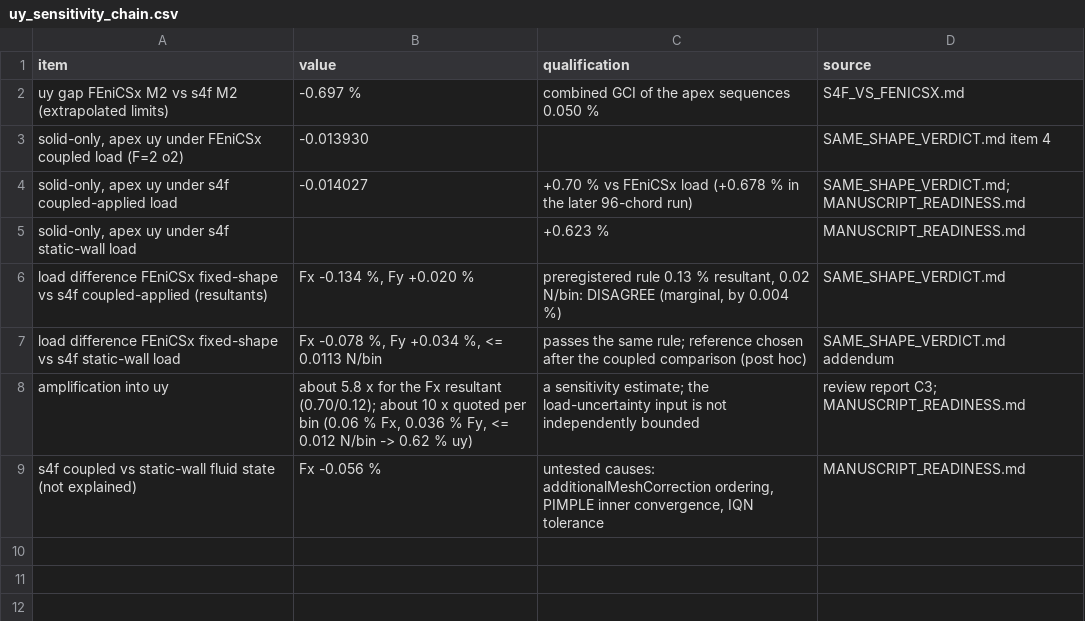
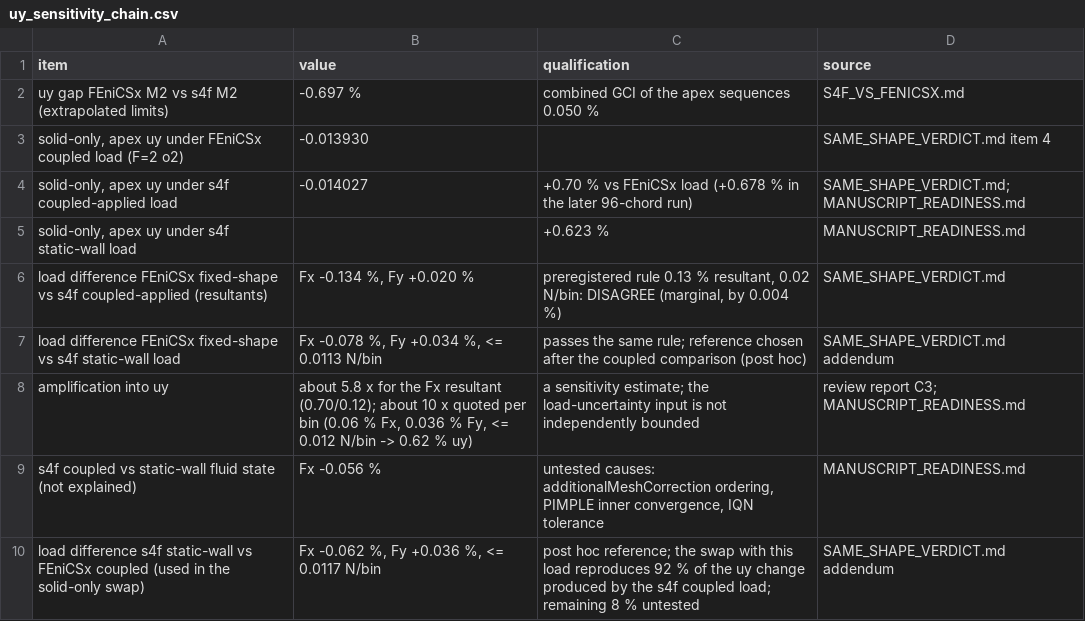
Before and after one commit to SairamPV94/paper-fsi-verification, a CSV file: paper-data/fenicsx_blobintreacle/data/uy_sensitivity_chain.csv, drawn as a sheet; the diff names each change by its address in the sheet, - before the commit and + after, or states it on an @@ line.

```diff
--- a/paper-data/fenicsx_blobintreacle/data/uy_sensitivity_chain.csv
+++ b/paper-data/fenicsx_blobintreacle/data/uy_sensitivity_chain.csv
+row 10: load difference s4f static-wall vs FEniCSx coupled (used in the solid-only swap) | Fx -0.062 %, Fy +0.036 %, <= 0.0117 N/bin | post hoc reference; the swap with this load reproduces 92 % of the uy change produced by the s4f coupled load; remaining 8 % untested | SAME_SHAPE_VERDICT.md addendum
```
Also changed, not shown: 3 other files.
